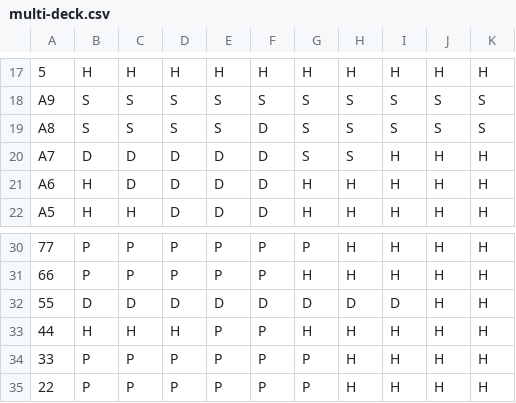
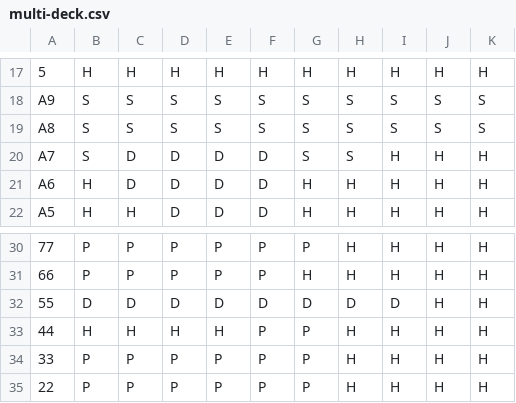
Before and after one commit to jeffhoek/blackjackpy-trainer, a CSV file: data/multi-deck.csv, drawn as a sheet; only a part is shown, gaps mark what is left out; the diff names each change by its address in the sheet, - before the commit and + after, or states it on an @@ line.

```diff
--- a/data/multi-deck.csv
+++ b/data/multi-deck.csv
-F19: D
+F19: S
-B20: D
+B20: S
-E33: P
+E33: H
-G33: H
+G33: P
```
